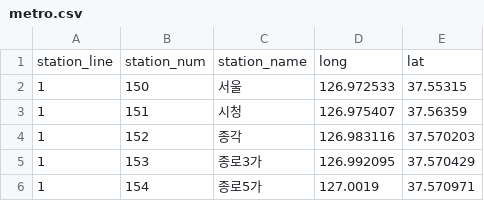
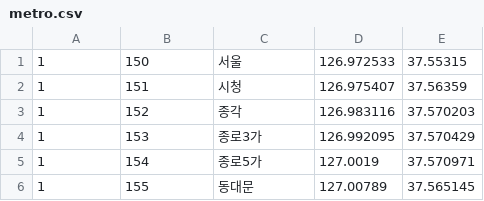
Before and after one commit to jspark9708/Where_M_I, a CSV file: public/metro.csv, drawn as a sheet; only a part is shown; the shorter side is filled out with more unchanged rows.

```diff
--- a/public/metro.csv
+++ b/public/metro.csv
@@ -1,2 +1 @@
-station_line,station_num,station_name,long,lat
 1,150,서울,126.972533,37.55315
```
Also changed, not shown: 1 other file.
